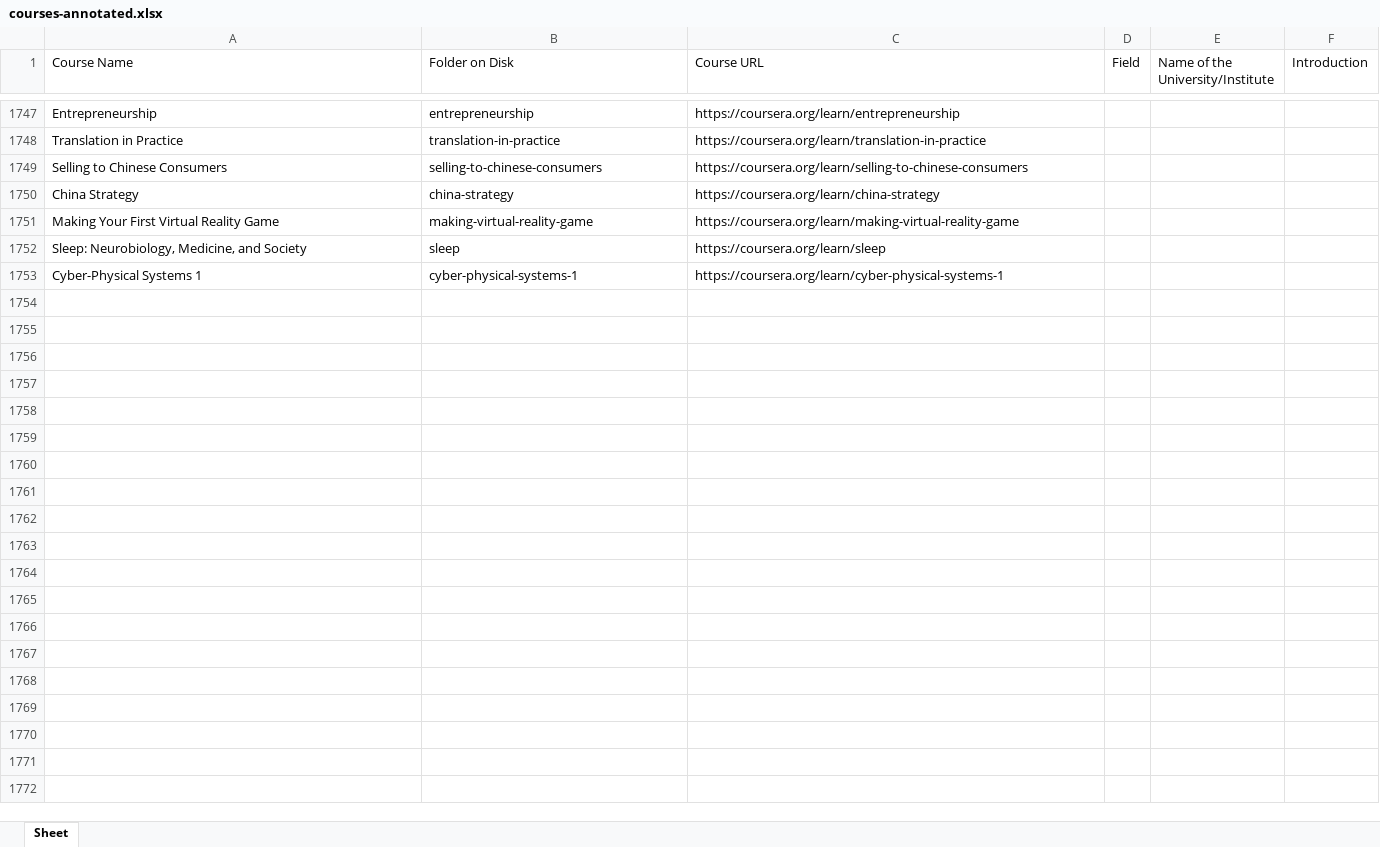
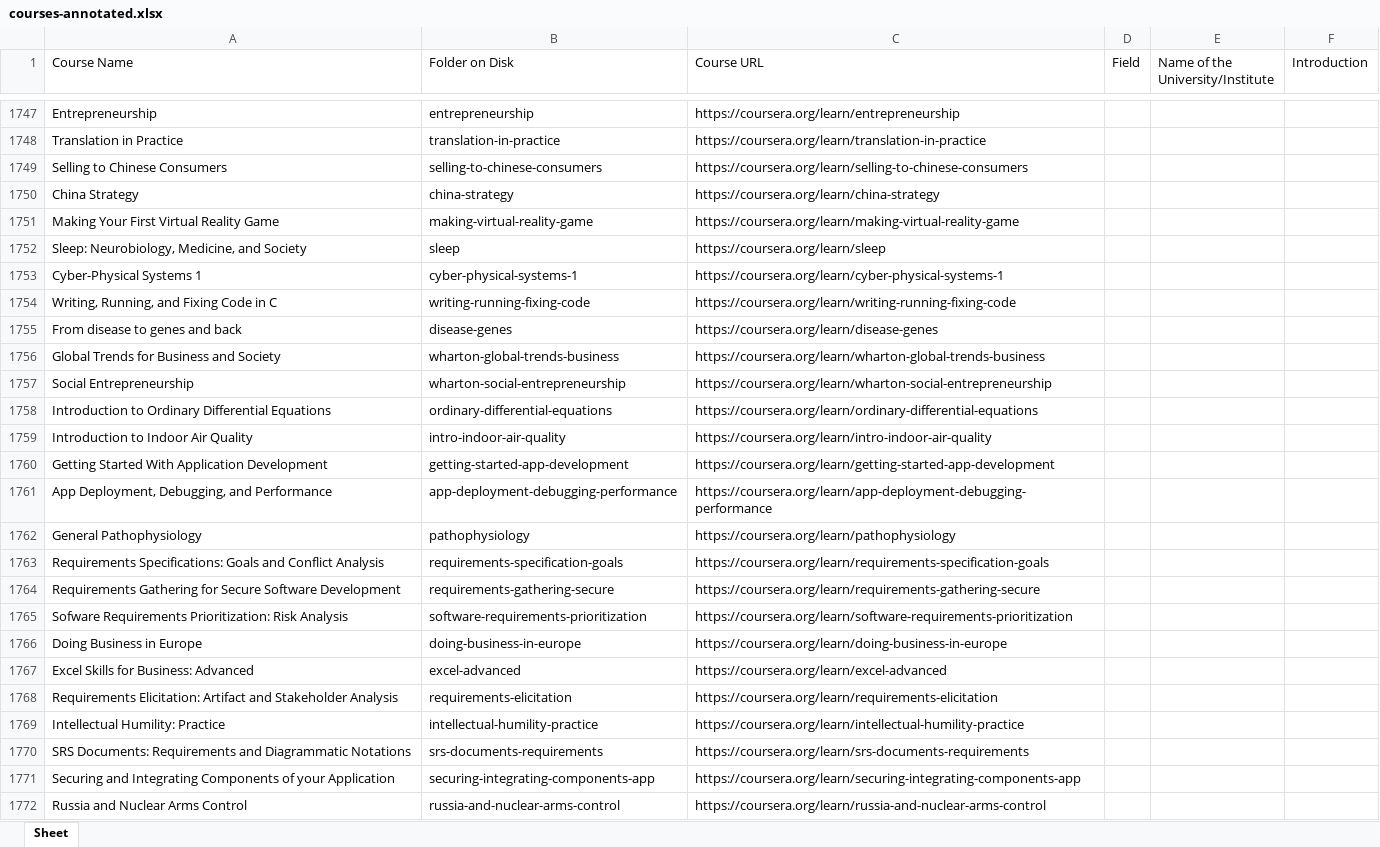
Before and after one commit to MOOCFetcher/moocfetcher-scripts, an Excel workbook: download/courses-annotated.xlsx, sheet Sheet, drawn as a sheet; only a part is shown, gaps mark what is left out; values as stored, in another font and other column widths than the file's, no borders; the diff covers the shown part only; the diff names each change by its address in the sheet, - before the commit and + after, or states it on an @@ line.

Commit message:
Latest courses

```diff
--- a/download/courses-annotated.xlsx (sheet Sheet)
+++ b/download/courses-annotated.xlsx (sheet Sheet)
+row 1754: Writing, Running, and Fixing Code in C | writing-running-fixing-code | https://coursera.org/learn/writing-running-fixing-code
+row 1755: From disease to genes and back | disease-genes | https://coursera.org/learn/disease-genes
+row 1756: Global Trends for Business and Society | wharton-global-trends-business | https://coursera.org/learn/wharton-global-trends-business
+row 1757: Social Entrepreneurship | wharton-social-entrepreneurship | https://coursera.org/learn/wharton-social-entrepreneurship
+row 1758: Introduction to Ordinary Differential Equations | ordinary-differential-equations | https://coursera.org/learn/ordinary-differential-equations
+row 1759: Introduction to Indoor Air Quality | intro-indoor-air-quality | https://coursera.org/learn/intro-indoor-air-quality
+row 1760: Getting Started With Application Development | getting-started-app-development | https://coursera.org/learn/getting-started-app-development
+row 1761: App Deployment, Debugging, and Performance | app-deployment-debugging-performance | https://coursera.org/learn/app-deployment-debugging-performance
+row 1762: General Pathophysiology | pathophysiology | https://coursera.org/learn/pathophysiology
+row 1763: Requirements Specifications: Goals and Conflict Analysis | requirements-specification-goals | https://coursera.org/learn/requirements-specification-goals
+row 1764: Requirements Gathering for Secure Software Development | requirements-gathering-secure | https://coursera.org/learn/requirements-gathering-secure
+row 1765: Sofware Requirements Prioritization: Risk Analysis | software-requirements-prioritization | https://coursera.org/learn/software-requirements-prioritization
+row 1766: Doing Business in Europe | doing-business-in-europe | https://coursera.org/learn/doing-business-in-europe
+row 1767: Excel Skills for Business: Advanced | excel-advanced | https://coursera.org/learn/excel-advanced
+row 1768: Requirements Elicitation: Artifact and Stakeholder Analysis | requirements-elicitation | https://coursera.org/learn/requirements-elicitation
+row 1769: Intellectual Humility: Practice | intellectual-humility-practice | https://coursera.org/learn/intellectual-humility-practice
+row 1770: SRS Documents: Requirements and Diagrammatic Notations | srs-documents-requirements | https://coursera.org/learn/srs-documents-requirements
+row 1771: Securing and Integrating Components of your Application | securing-integrating-components-app | https://coursera.org/learn/securing-integrating-components-app
+row 1772: Russia and Nuclear Arms Control | russia-and-nuclear-arms-control | https://coursera.org/learn/russia-and-nuclear-arms-control
```
Also changed, not shown: 44 added rows elsewhere in this sheet, 1 other file.
